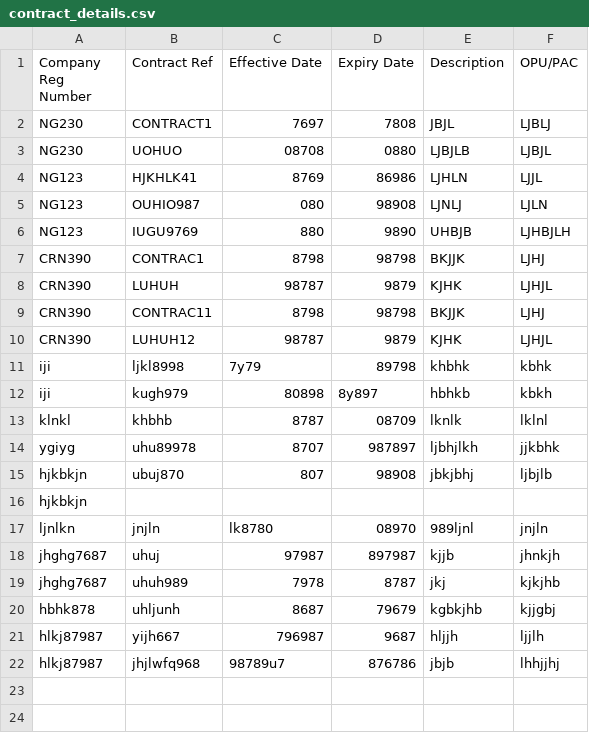
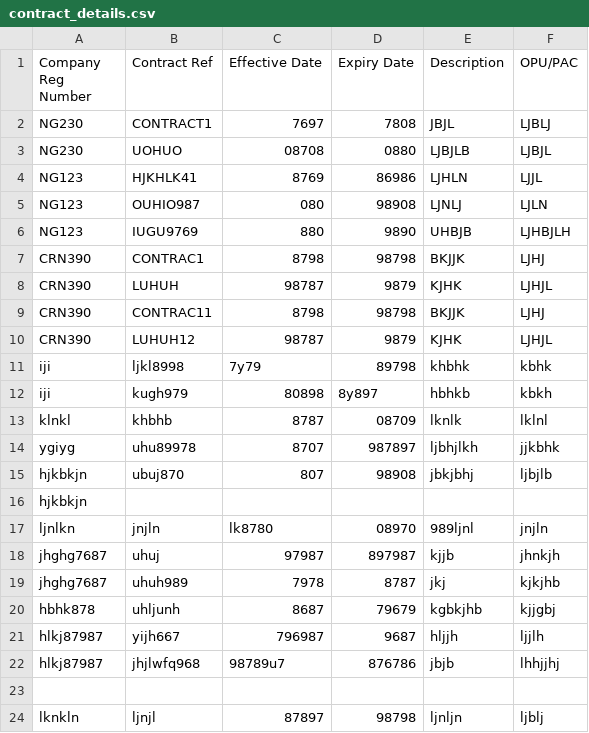
Before and after one commit to booluckgmie/prototype, a CSV file: wfvendor/contract_details.csv, drawn as a sheet; the diff names each change by its address in the sheet, - before the commit and + after, or states it on an @@ line.

Commit message:
Append contractor data

```diff
--- a/wfvendor/contract_details.csv
+++ b/wfvendor/contract_details.csv
+row 23: (empty)
+row 24: lknkln | ljnjl | 87897 | 98798 | ljnljn | ljblj
```
